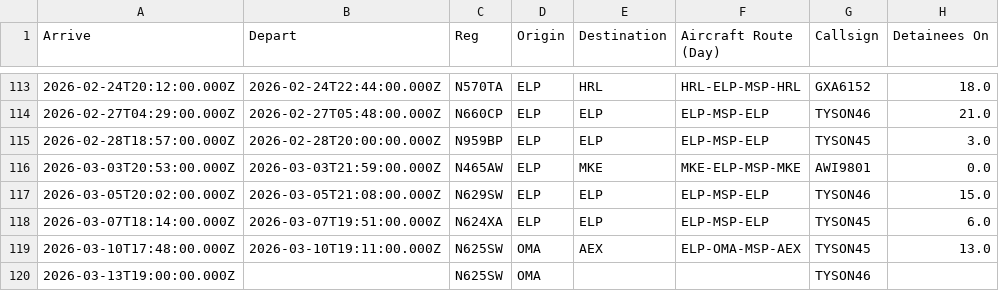
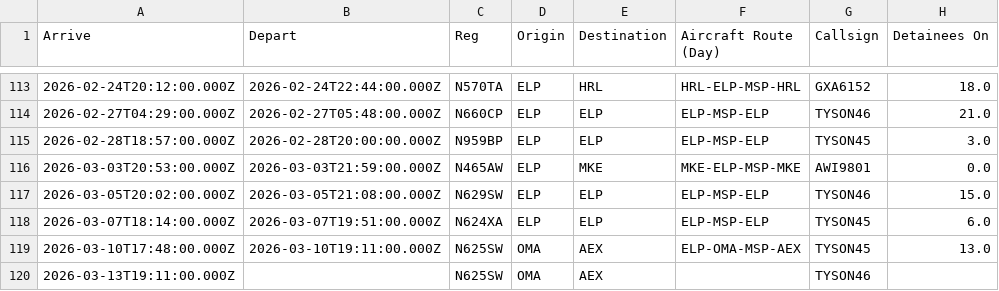
Before and after one commit to mbaynton/msp-ice-flights-shiny, a CSV file: msp-ice-flights.csv, drawn as a sheet; only a part is shown, gaps mark what is left out; the diff names each change by its address in the sheet, - before the commit and + after, or states it on an @@ line.

```diff
--- a/msp-ice-flights.csv
+++ b/msp-ice-flights.csv
-A120 (Arrive): 2026-03-13T19:00:00.000Z
+A120 (Arrive): 2026-03-13T19:11:00.000Z
-E120 (Destination): (empty)
+E120 (Destination): AEX
```
